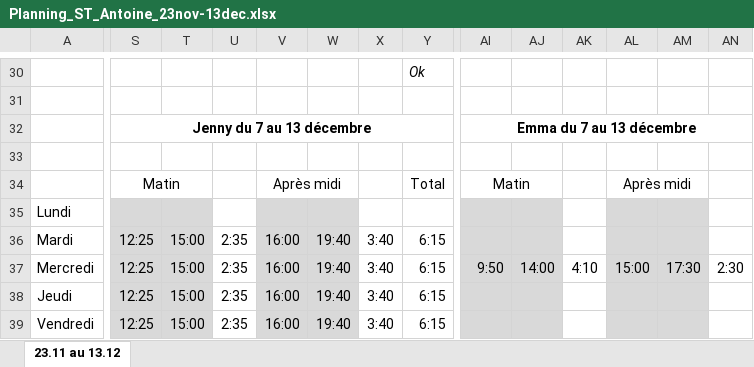
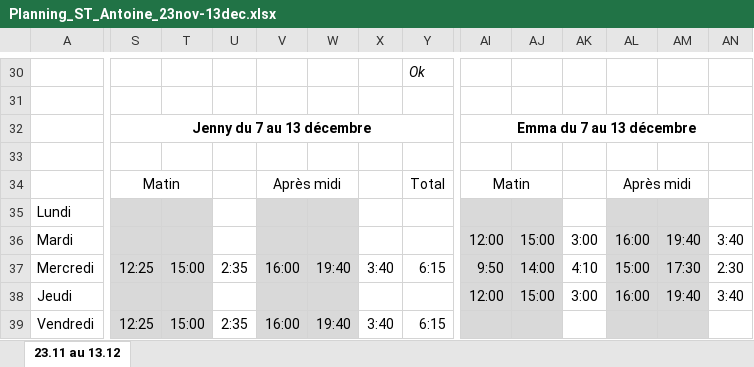
Before and after one commit to mohaaaaa395-cpu/Plannings-, an Excel workbook: Planning_ST_Antoine_23nov-13dec.xlsx, sheet 23.11 au 13.12, drawn as a sheet; only a part is shown, gaps mark what is left out; values as stored, in another font and other column widths than the file's, no borders; the diff covers the shown part only; the diff names each change by its address in the sheet, - before the commit and + after, or states it on an @@ line.

```diff
--- a/Planning_ST_Antoine_23nov-13dec.xlsx (sheet 23.11 au 13.12)
+++ b/Planning_ST_Antoine_23nov-13dec.xlsx (sheet 23.11 au 13.12)
-S36: 12:25
+S36: (empty)
-T36: 15:00
+T36: (empty)
-U36: 2:35
+U36: (empty)
-V36: 16:00
+V36: (empty)
-W36: 19:40
+W36: (empty)
-X36: 3:40
+X36: (empty)
-Y36: 6:15
+Y36: (empty)
-AI36: (empty)
+AI36: 12:00
-AJ36: (empty)
+AJ36: 15:00
-AK36: (empty)
+AK36: 3:00
-AL36: (empty)
+AL36: 16:00
-AM36: (empty)
+AM36: 19:40
-AN36: (empty)
+AN36: 3:40
-S38: 12:25
+S38: (empty)
-T38: 15:00
+T38: (empty)
-U38: 2:35
+U38: (empty)
-V38: 16:00
+V38: (empty)
-W38: 19:40
+W38: (empty)
-X38: 3:40
+X38: (empty)
-Y38: 6:15
+Y38: (empty)
-AI38: (empty)
+AI38: 12:00
-AJ38: (empty)
+AJ38: 15:00
-AK38: (empty)
+AK38: 3:00
-AL38: (empty)
+AL38: 16:00
-AM38: (empty)
+AM38: 19:40
-AN38: (empty)
+AN38: 3:40
```
Also changed, not shown: 30 edited cells elsewhere in this sheet, Planning_23nov-13dec.xlsx, 2 other files.
